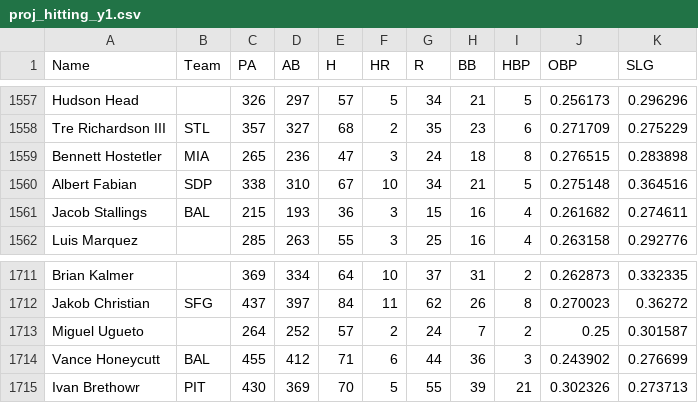
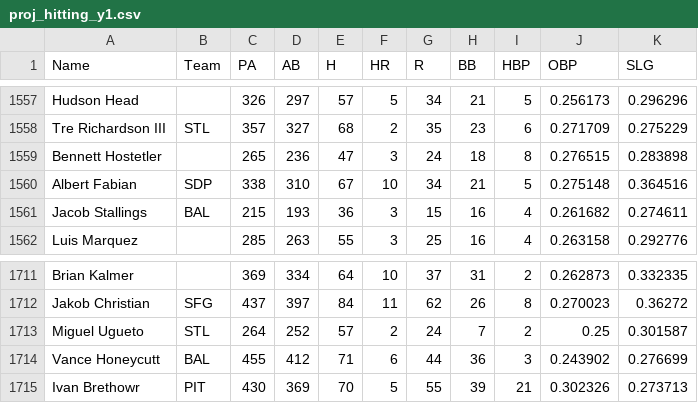
Before and after one commit to bkamisar/OttoneuAI, a CSV file: data/proj_hitting_y1.csv, drawn as a sheet; only a part is shown, gaps mark what is left out; the diff covers the shown part only.

```diff
--- a/data/proj_hitting_y1.csv
+++ b/data/proj_hitting_y1.csv
@@ -1558,3 +1558,3 @@ Hudson Head,,326,297,57,5,34,21,5,0.256173,0.296296
 Tre Richardson III,STL,357,327,68,2,35,23,6,0.271709,0.275229
-Bennett Hostetler,MIA,265,236,47,3,24,18,8,0.276515,0.283898
+Bennett Hostetler,,265,236,47,3,24,18,8,0.276515,0.283898
 Albert Fabian,SDP,338,310,67,10,34,21,5,0.275148,0.364516
@@ -1712,3 +1712,3 @@ Brian Kalmer,,369,334,64,10,37,31,2,0.262873,0.332335
 Jakob Christian,SFG,437,397,84,11,62,26,8,0.270023,0.36272
-Miguel Ugueto,,264,252,57,2,24,7,2,0.25,0.301587
+Miguel Ugueto,STL,264,252,57,2,24,7,2,0.25,0.301587
 Vance Honeycutt,BAL,455,412,71,6,44,36,3,0.243902,0.276699
```
Also changed, not shown: 1 moved row and 4 edited cells elsewhere in this file.
